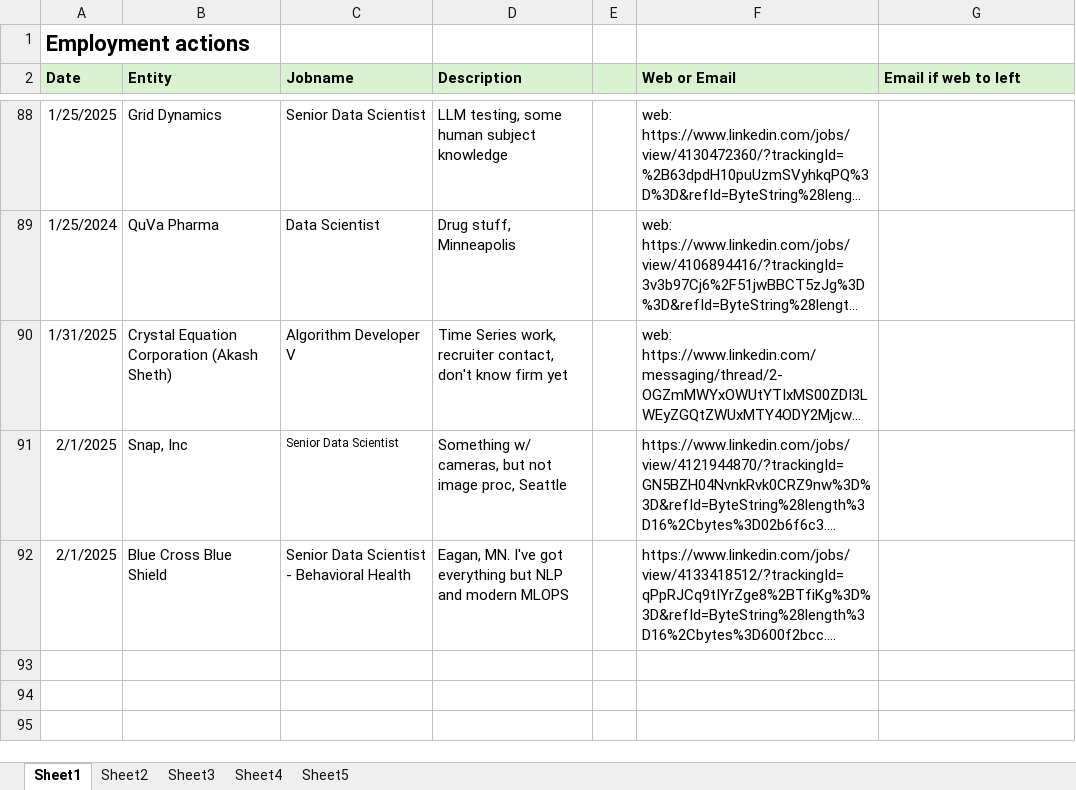
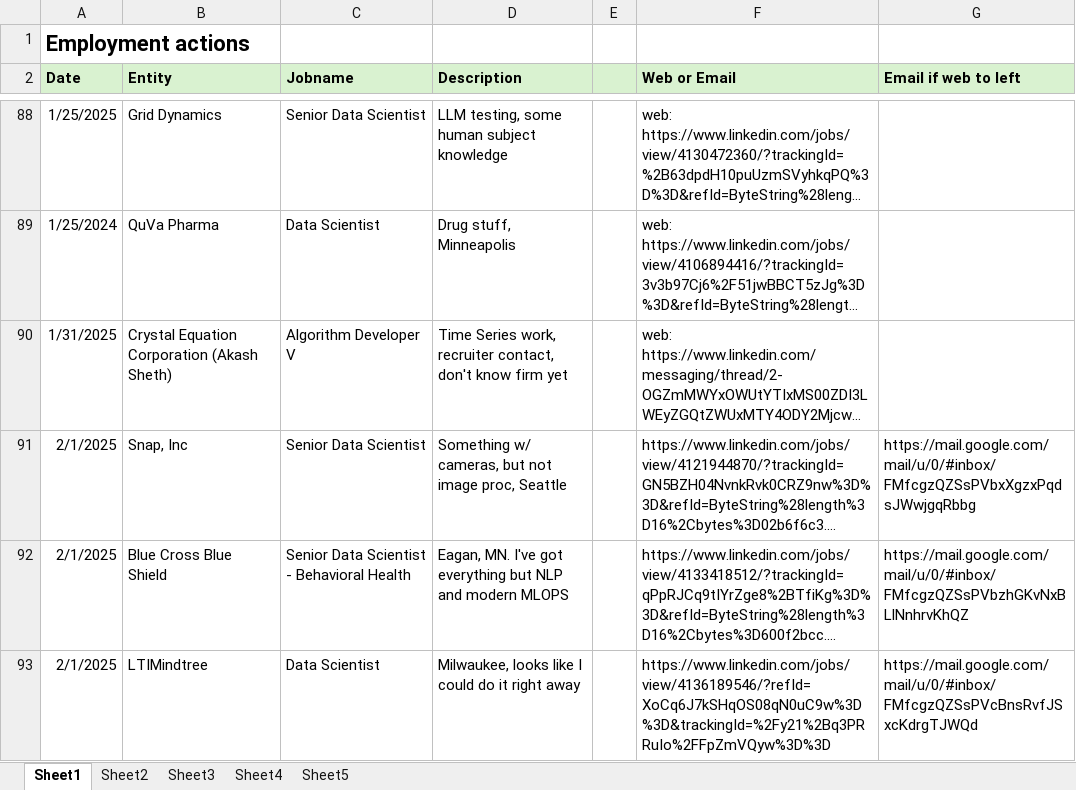
Before and after one commit to notuntoward/ref, an Excel workbook: obsidian/Obsidian Share Vault/Work/Between Jobs/QCELLs offboarding/attachments/jobactions.xlsx, sheet Sheet1, drawn as a sheet; only a part is shown, gaps mark what is left out; long unchanged cells end in …; values as stored, in another font and other column widths than the file's, no borders; the diff names each change by its address in the sheet, - before the commit and + after, or states it on an @@ line.

Commit message:
obsidian backup auto: 2025-02-01 22:55:18
Affected files:
obsidian/Obsidian Share Vault/Work/Between Jobs/QCELLs offboarding/attachments/jobactions.xlsx
refwrangle/refwrangle.py

```diff
--- a/obsidian/Obsidian Share Vault/Work/Between Jobs/QCELLs offboarding/attachments/jobactions.xlsx (sheet Sheet1)
+++ b/obsidian/Obsidian Share Vault/Work/Between Jobs/QCELLs offboarding/attachments/jobactions.xlsx (sheet Sheet1)
@@ C91 text size: larger @@
-G91 (Email if web to left): (empty)
+G91 (Email if web to left): https://mail.google.com/mail/u/0/#inbox/FMfcgzQZSsPVbxXgzxPqdsJWwjgqRbbg
-G92 (Email if web to left): (empty)
+G92 (Email if web to left): https://mail.google.com/mail/u/0/#inbox/FMfcgzQZSsPVbzhGKvNxBLlNnhrvKhQZ
+row 93: 2/1/2025 | LTIMindtree | Data Scientist | Milwaukee, looks like I could do it right away |  | https://www.linkedin.com/jobs/view/4136189546/?refId=XoCq6J7kSHqOS08qN0uC9w%3D%3D&trackingId=%2Fy21%2Bq3PRRuIo%2FFpZmVQyw%3D%3D | https://mail.google.com/mail/u/0/#inbox/FMfcgzQZSsPVcBnsRvfJSxcKdrgTJWQd
```
